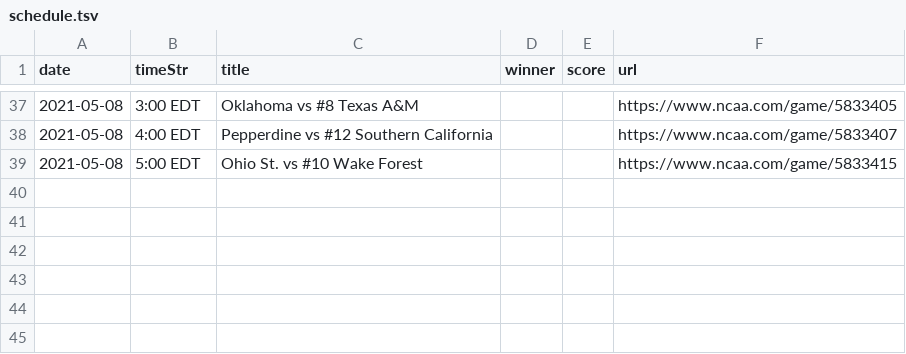
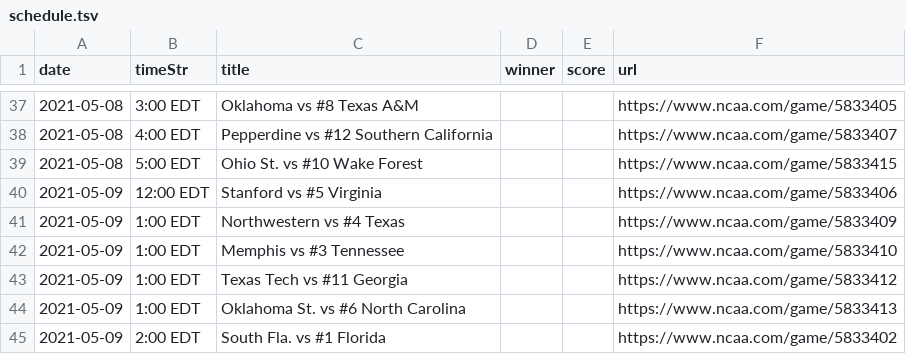
Before and after one commit to slam10s/may-madness, a TSV file: data/2020-21/ncaam/schedule.tsv, drawn as a sheet; only a part is shown, gaps mark what is left out; the diff names each change by its address in the sheet, - before the commit and + after, or states it on an @@ line.

```diff
--- a/data/2020-21/ncaam/schedule.tsv
+++ b/data/2020-21/ncaam/schedule.tsv
+row 40: 2021-05-09 | 12:00 EDT | Stanford vs #5 Virginia |  |  | https://www.ncaa.com/game/5833406
+row 41: 2021-05-09 | 1:00 EDT | Northwestern vs #4 Texas |  |  | https://www.ncaa.com/game/5833409
+row 42: 2021-05-09 | 1:00 EDT | Memphis vs #3 Tennessee |  |  | https://www.ncaa.com/game/5833410
+row 43: 2021-05-09 | 1:00 EDT | Texas Tech vs #11 Georgia |  |  | https://www.ncaa.com/game/5833412
+row 44: 2021-05-09 | 1:00 EDT | Oklahoma St. vs #6 North Carolina |  |  | https://www.ncaa.com/game/5833413
+row 45: 2021-05-09 | 2:00 EDT | South Fla. vs #1 Florida |  |  | https://www.ncaa.com/game/5833402
```
Also changed, not shown: data/2020-21/ncaam/predictions.tsv, data/2020-21/schedule/05-08.tsv, 31 other files.
